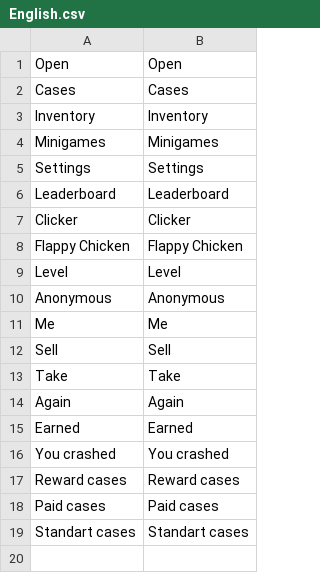
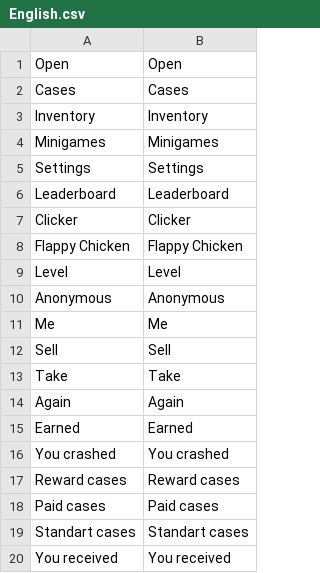
Before and after one commit to Kopat14ch/CaseGame, a CSV file: Assets/Sources/Modules/Localization/CSV/English.csv, drawn as a sheet; the diff names each change by its address in the sheet, - before the commit and + after, or states it on an @@ line.

```diff
--- a/Assets/Sources/Modules/Localization/CSV/English.csv
+++ b/Assets/Sources/Modules/Localization/CSV/English.csv
+row 20: You received | You received
```
Also changed, not shown: Assets/Sources/Modules/Localization/CSV/Russian.csv, Assets/Sources/Modules/Localization/CSV/Turkish.csv, 16 other files.
